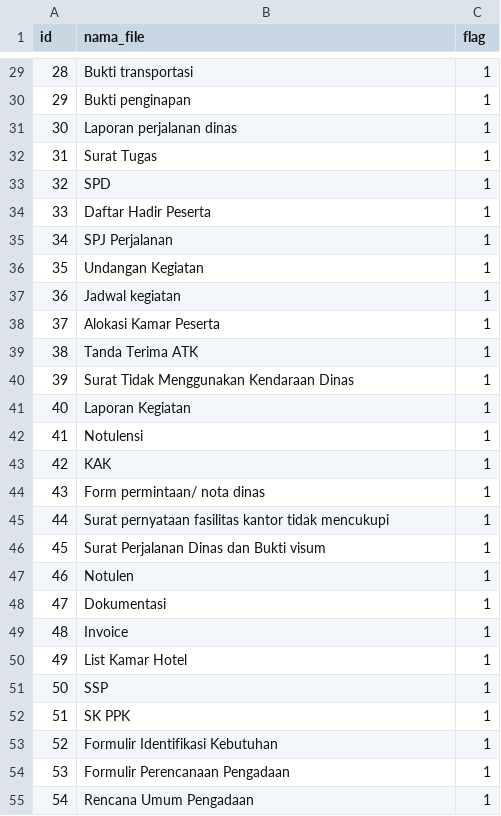
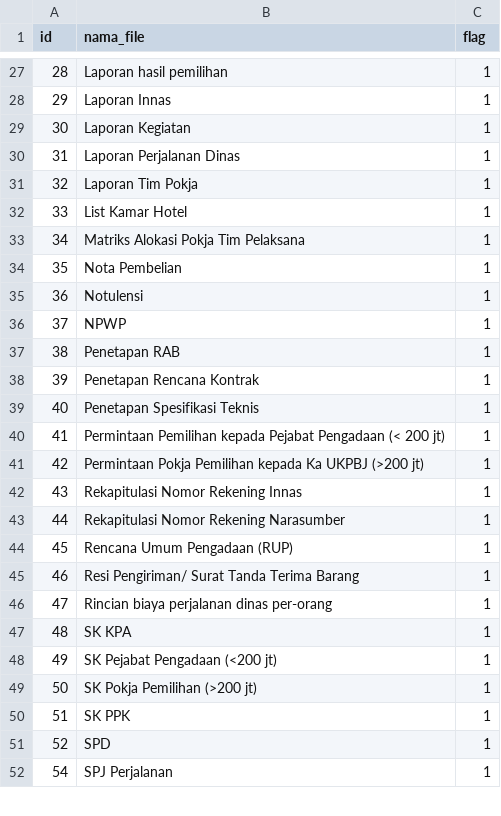
Before and after one commit to bagusrega4/sistem-renja, a CSV file: database/seeders/data/jenis_file_operator.csv, drawn as a sheet; only a part is shown, gaps mark what is left out; the diff covers the shown part only.

```diff
--- a/database/seeders/data/jenis_file_operator.csv
+++ b/database/seeders/data/jenis_file_operator.csv
@@ -29,27 +27,26 @@
-"28","Bukti transportasi","1"
-"29","Bukti penginapan","1"
-"30","Laporan perjalanan dinas","1"
-"31","Surat Tugas","1"
-"32","SPD","1"
-"33","Daftar Hadir Peserta","1"
-"34","SPJ Perjalanan","1"
-"35","Undangan Kegiatan","1"
-"36","Jadwal kegiatan","1"
-"37","Alokasi Kamar Peserta","1"
-"38","Tanda Terima ATK","1"
-"39","Surat Tidak Menggunakan Kendaraan Dinas","1"
-"40","Laporan Kegiatan","1"
-"41","Notulensi","1"
-"42","KAK","1"
-"43","Form permintaan/ nota dinas","1"
-"44","Surat pernyataan fasilitas kantor tidak mencukupi","1"
-"45","Surat Perjalanan Dinas dan Bukti visum","1"
-"46","Notulen","1"
-"47","Dokumentasi","1"
-"48","Invoice","1"
-"49","List Kamar Hotel","1"
-"50","SSP","1"
+"28","Laporan hasil pemilihan","1"
+"29","Laporan Innas","1"
+"30","Laporan Kegiatan","1"
+"31","Laporan Perjalanan Dinas","1"
+"32","Laporan Tim Pokja","1"
+"33","List Kamar Hotel","1"
+"34","Matriks Alokasi Pokja Tim Pelaksana","1"
+"35","Nota Pembelian","1"
+"36","Notulensi","1"
+"37","NPWP","1"
+"38","Penetapan RAB","1"
+"39","Penetapan Rencana Kontrak","1"
+"40","Penetapan Spesifikasi Teknis","1"
+"41","Permintaan Pemilihan kepada Pejabat Pengadaan (< 200 jt)","1"
+"42","Permintaan Pokja Pemilihan kepada Ka UKPBJ (>200 jt)","1"
+"43","Rekapitulasi Nomor Rekening Innas","1"
+"44","Rekapitulasi Nomor Rekening Narasumber","1"
+"45","Rencana Umum Pengadaan (RUP)","1"
+"46","Resi Pengiriman/ Surat Tanda Terima Barang","1"
+"47","Rincian biaya perjalanan dinas per-orang","1"
+"48","SK KPA","1"
+"49","SK Pejabat Pengadaan (<200 jt)","1"
+"50","SK Pokja Pemilihan (>200 jt)","1"
 "51","SK PPK","1"
-"52","Formulir Identifikasi Kebutuhan","1"
-"53","Formulir Perencanaan Pengadaan","1"
-"54","Rencana Umum Pengadaan","1"
+"52","SPD","1"
+"54","SPJ Perjalanan","1"
```
Also changed, not shown: 9 added rows, 3 removed rows and 50 edited cells elsewhere in this file, database/seeders/data/akun_belanja.csv, 36 other files.
